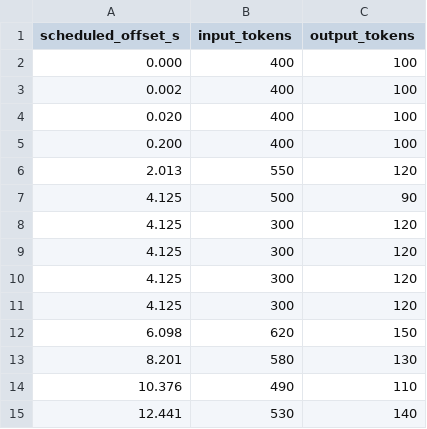
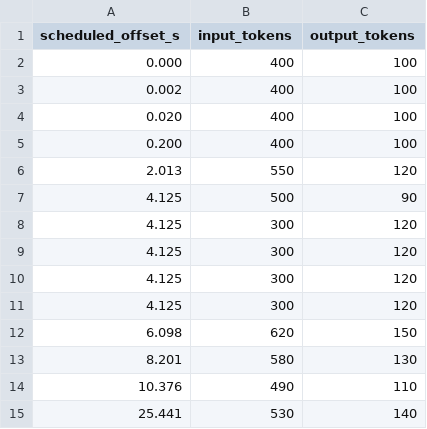
Before and after one commit to mtaylor-utilidata/llmperf, a CSV file: schedule_files/schedule.csv, drawn as a sheet.

```diff
--- a/schedule_files/schedule.csv
+++ b/schedule_files/schedule.csv
@@ -14,2 +14,2 @@ scheduled_offset_s,input_tokens,output_tokens
 10.376,490,110
-12.441,530,140
+25.441,530,140
```
Also changed, not shown: 8 other files.
